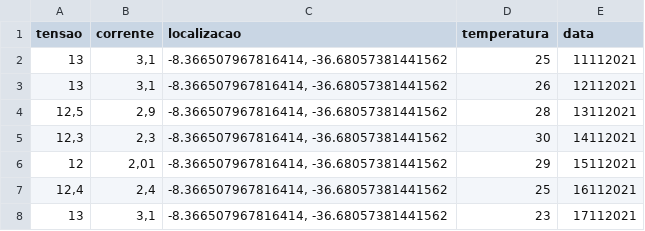
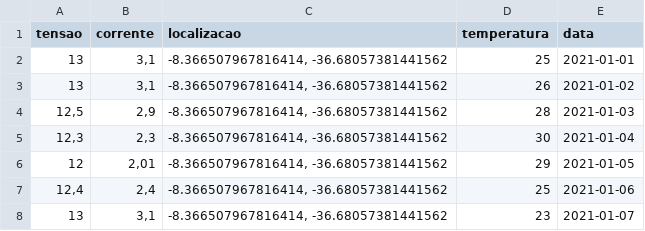
Before and after one commit to RamonFAF/csv_monitoramento, a CSV file: csv_monitoramento.csv, drawn as a sheet.

Commit message:
Update csv_monitoramento.csv

```diff
--- a/csv_monitoramento.csv
+++ b/csv_monitoramento.csv
@@ -1,8 +1,8 @@
 tensao,corrente,localizacao,temperatura,data
-13,"3,1","-8.366507967816414, -36.68057381441562",25,11112021
-13,"3,1","-8.366507967816414, -36.68057381441562",26,12112021
-"12,5","2,9","-8.366507967816414, -36.68057381441562",28,13112021
-"12,3","2,3","-8.366507967816414, -36.68057381441562",30,14112021
-12,"2,01","-8.366507967816414, -36.68057381441562",29,15112021
-"12,4","2,4","-8.366507967816414, -36.68057381441562",25,16112021
-13,"3,1","-8.366507967816414, -36.68057381441562",23,17112021
+13,"3,1","-8.366507967816414, -36.68057381441562",25,2021-01-01
+13,"3,1","-8.366507967816414, -36.68057381441562",26,2021-01-02
+"12,5","2,9","-8.366507967816414, -36.68057381441562",28,2021-01-03
+"12,3","2,3","-8.366507967816414, -36.68057381441562",30,2021-01-04
+12,"2,01","-8.366507967816414, -36.68057381441562",29,2021-01-05
+"12,4","2,4","-8.366507967816414, -36.68057381441562",25,2021-01-06
+13,"3,1","-8.366507967816414, -36.68057381441562",23,2021-01-07
```
